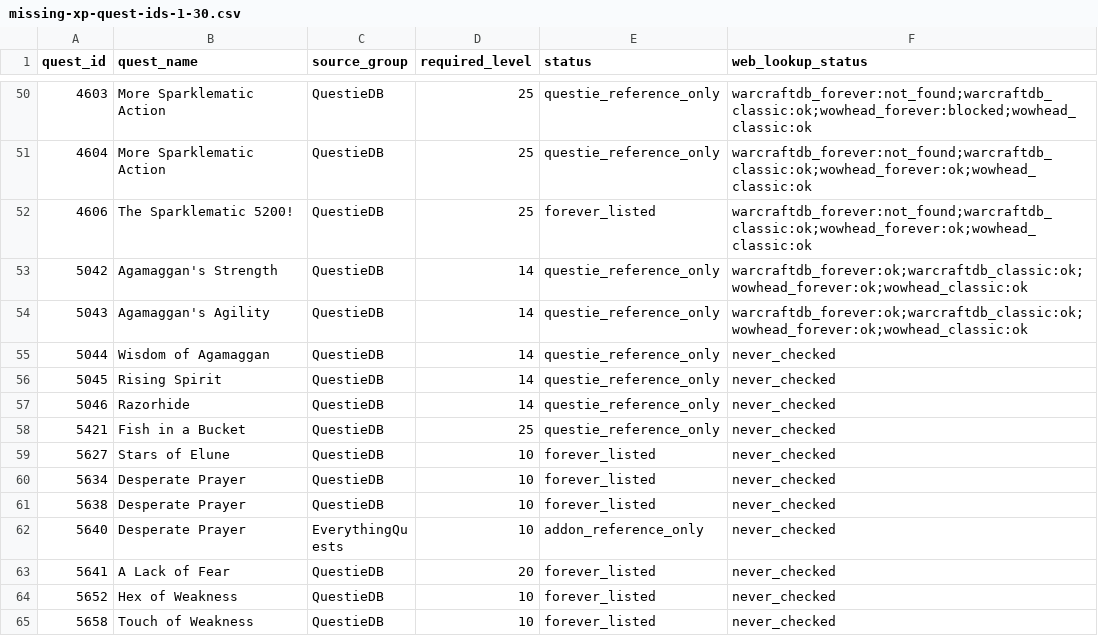
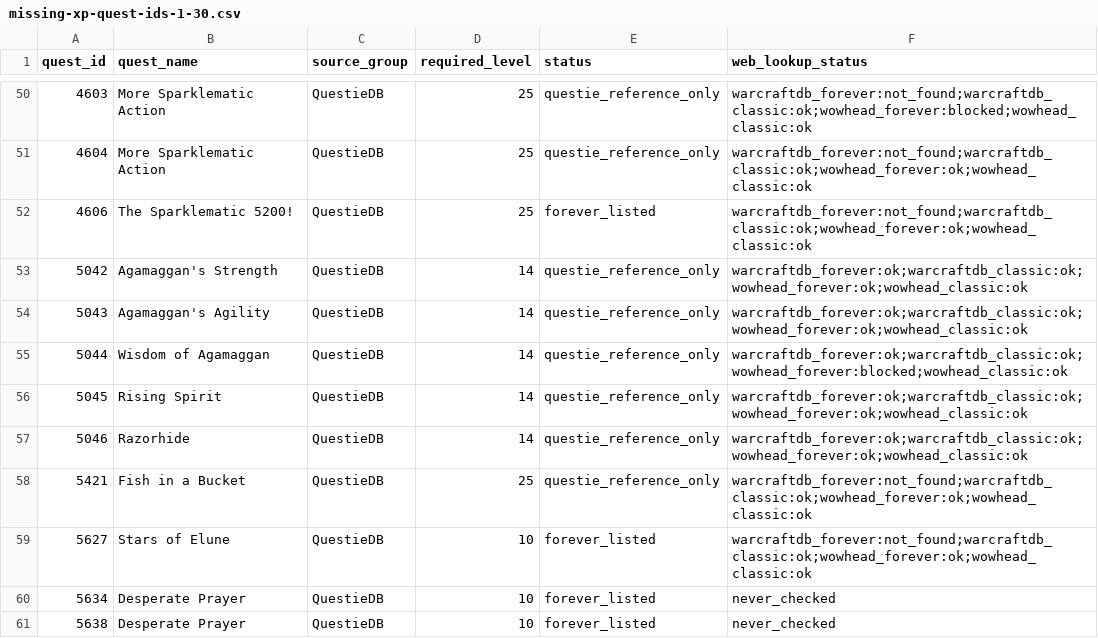
Before and after one commit to Battlefeld/ForeverRoutes, a CSV file: unified/missing-xp-quest-ids-1-30.csv, drawn as a sheet; only a part is shown, gaps mark what is left out; the shorter side is filled out with more unchanged rows.

```diff
--- a/unified/missing-xp-quest-ids-1-30.csv
+++ b/unified/missing-xp-quest-ids-1-30.csv
@@ -54,7 +54,7 @@ quest_id,quest_name,source_group,required_level,status,web_lookup_status
 5043,Agamaggan's Agility,QuestieDB,14,questie_reference_only,warcraftdb_forever:ok;warcraftdb_classic:ok;wowhead_forever:ok;wowhead_classic:ok
-5044,Wisdom of Agamaggan,QuestieDB,14,questie_reference_only,never_checked
-5045,Rising Spirit,QuestieDB,14,questie_reference_only,never_checked
-5046,Razorhide,QuestieDB,14,questie_reference_only,never_checked
-5421,Fish in a Bucket,QuestieDB,25,questie_reference_only,never_checked
-5627,Stars of Elune,QuestieDB,10,forever_listed,never_checked
+5044,Wisdom of Agamaggan,QuestieDB,14,questie_reference_only,warcraftdb_forever:ok;warcraftdb_classic:ok;wowhead_forever:blocked;wowhead_classic:ok
+5045,Rising Spirit,QuestieDB,14,questie_reference_only,warcraftdb_forever:ok;warcraftdb_classic:ok;wowhead_forever:ok;wowhead_classic:ok
+5046,Razorhide,QuestieDB,14,questie_reference_only,warcraftdb_forever:ok;warcraftdb_classic:ok;wowhead_forever:ok;wowhead_classic:ok
+5421,Fish in a Bucket,QuestieDB,25,questie_reference_only,warcraftdb_forever:not_found;warcraftdb_classic:ok;wowhead_forever:ok;wowhead_classic:ok
+5627,Stars of Elune,QuestieDB,10,forever_listed,warcraftdb_forever:not_found;warcraftdb_classic:ok;wowhead_forever:ok;wowhead_classic:ok
 5634,Desperate Prayer,QuestieDB,10,forever_listed,never_checked
```
Also changed, not shown: 3 other files.
